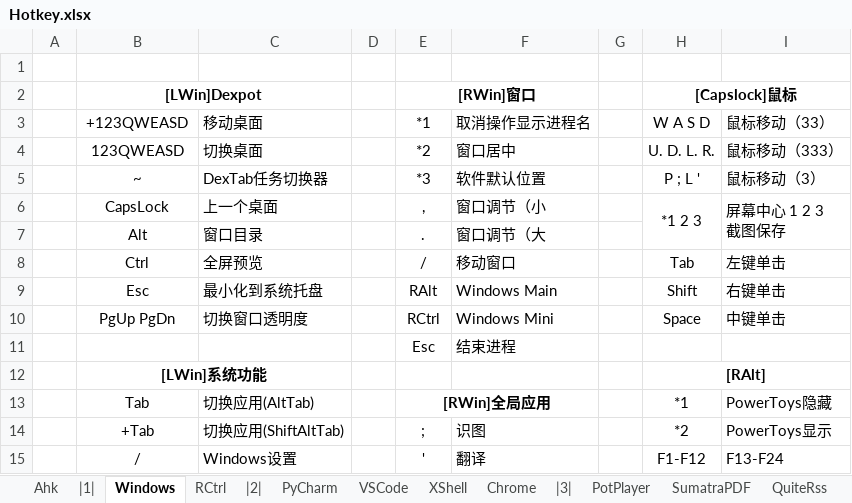
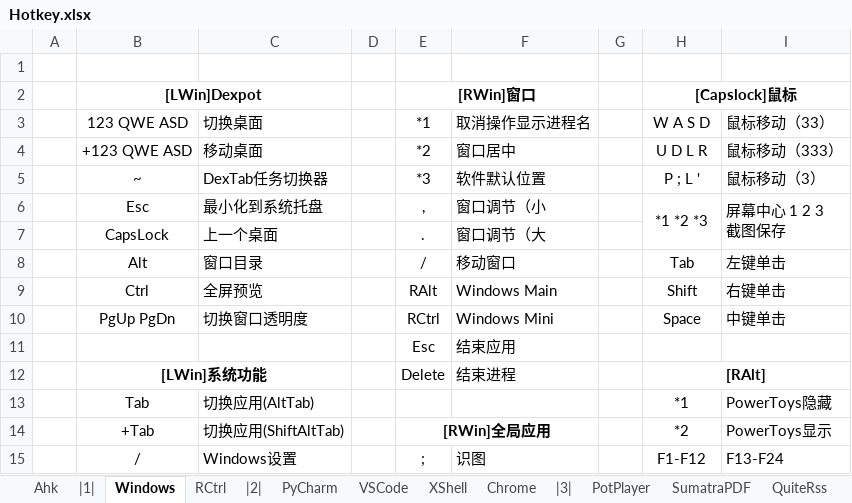
Before and after one commit to By2048/Ahk, an Excel workbook: Doc/Hotkey.xlsx, sheet Windows, drawn as a sheet; only a part is shown; values as stored, in another font and other column widths than the file's, no borders; removed rows and columns are numbered as before the commit, all else as after; ↵ is a line break in a cell; the diff covers the shown part only; the diff names each change by its address in the sheet, - before the commit and + after, or states it on an @@ line.

```diff
--- a/Doc/Hotkey.xlsx (sheet Windows)
+++ b/Doc/Hotkey.xlsx (sheet Windows)
-B3: +123QWEASD
+B3: 123 QWE ASD
-C3: 移动桌面
+C3: 切换桌面
-B4: 123QWEASD
+B4: +123 QWE ASD
-C4: 切换桌面
+C4: 移动桌面
-H4: U. D. L. R.
+H4: U D L R
+row 6:  | Esc | 最小化到系统托盘 |  | , | 窗口调节（小 |  | *1 *2 *3 | 屏幕中心 1 2 3 ↵ 截图保存
-E7: ,
+E7: .
-F7: 窗口调节（小
+F7: 窗口调节（大
-H7: *1 2 3
+H7: (empty)
-H6:H7 merged
-I7: 屏幕中心 1 2 3 ↵ 截图保存
+I7: (empty)
-I6:I7 merged
-E8: .
+E8: /
-F8: 窗口调节（大
+F8: 移动窗口
-H8: (empty)
+H8: Tab
-I8: (empty)
+I8: 左键单击
-E9: /
+E9: RAlt
-F9: 移动窗口
+F9: Windows Main
-H9: Tab
+H9: Shift
-I9: 左键单击
+I9: 右键单击
-row 9:  | Esc | 最小化到系统托盘 |  | RAlt | Windows Main |  | Shift | 右键单击
-F11: 结束进程
+F11: 结束应用
-E12: (empty)
+E12: Delete
-F12: (empty)
+F12: 结束进程
-E13: [RWin]全局应用
+E13: (empty)
-E13:F13 merged
-E14: ;
+E14: [RWin]全局应用
-E14 bold: off
+E14 bold: on
+E14:F14 merged
-F14: 识图
+F14: (empty)
-E15: '
+E15: ;
-F15: 翻译
+F15: 识图
```
Also changed, not shown: 3 added rows, 4 removed rows and 28 edited cells elsewhere in this sheet, 4 other files.
